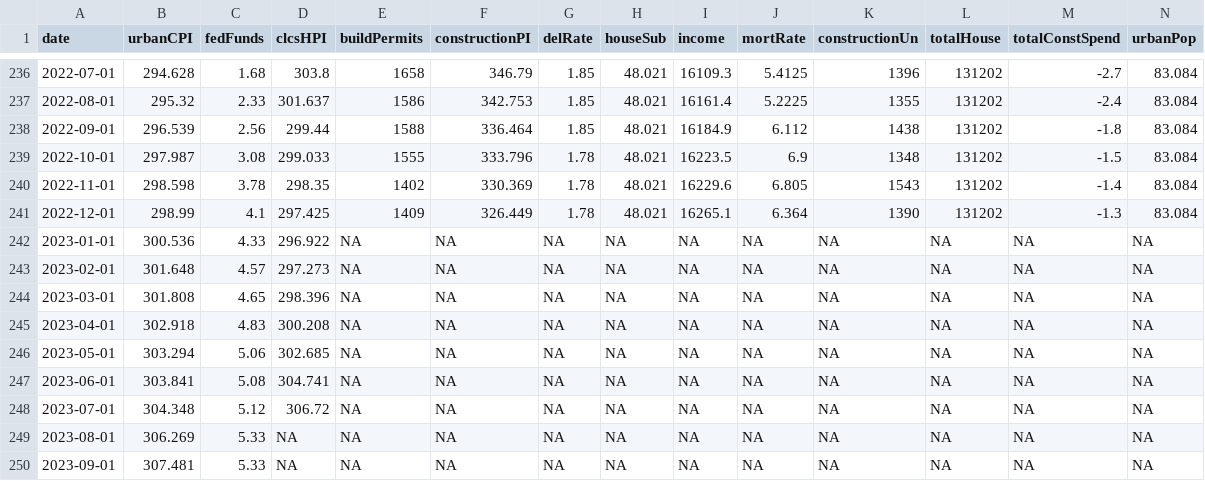
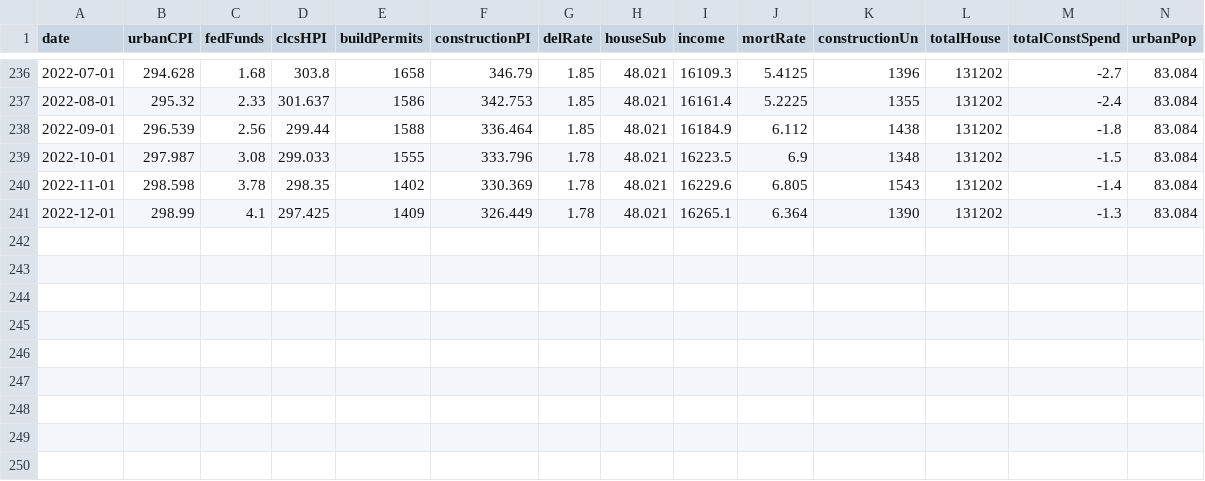
Before and after one commit to r0hankrishnan/us_housing, a CSV file: data/modelling/modelling.csv, drawn as a sheet; only a part is shown, gaps mark what is left out; rows hold the shown columns only; the diff names each change by its address in the sheet, - before the commit and + after, or states it on an @@ line.

Commit message:
Update modelling data

```diff
--- a/data/modelling/modelling.csv
+++ b/data/modelling/modelling.csv
-row 242: 2023-01-01 | 300.536 | 4.33 | 296.922 | NA | NA | NA | NA | NA | NA | NA | NA | NA | NA
-row 243: 2023-02-01 | 301.648 | 4.57 | 297.273 | NA | NA | NA | NA | NA | NA | NA | NA | NA | NA
-row 244: 2023-03-01 | 301.808 | 4.65 | 298.396 | NA | NA | NA | NA | NA | NA | NA | NA | NA | NA
-row 245: 2023-04-01 | 302.918 | 4.83 | 300.208 | NA | NA | NA | NA | NA | NA | NA | NA | NA | NA
-row 246: 2023-05-01 | 303.294 | 5.06 | 302.685 | NA | NA | NA | NA | NA | NA | NA | NA | NA | NA
-row 247: 2023-06-01 | 303.841 | 5.08 | 304.741 | NA | NA | NA | NA | NA | NA | NA | NA | NA | NA
-row 248: 2023-07-01 | 304.348 | 5.12 | 306.72 | NA | NA | NA | NA | NA | NA | NA | NA | NA | NA
-row 249: 2023-08-01 | 306.269 | 5.33 | NA | NA | NA | NA | NA | NA | NA | NA | NA | NA | NA
-row 250: 2023-09-01 | 307.481 | 5.33 | NA | NA | NA | NA | NA | NA | NA | NA | NA | NA | NA
```
Also changed, not shown: 1 other file.
